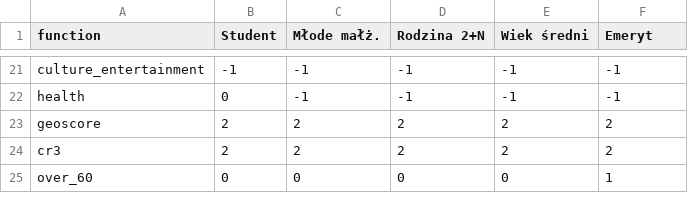
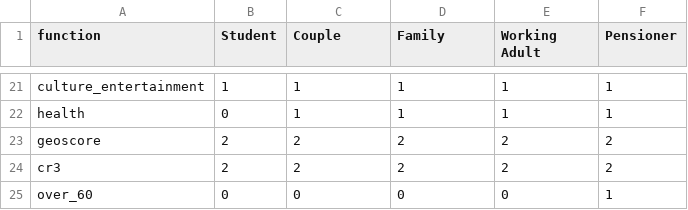
Before and after one commit to jkarolczak/home-aware-hackyeah2021, a CSV file: src/presets.csv, drawn as a sheet; only a part is shown, gaps mark what is left out; the diff covers the shown part only; the diff names each change by its address in the sheet, - before the commit and + after, or states it on an @@ line.

```diff
--- a/src/presets.csv
+++ b/src/presets.csv
-C1: Młode małż.
+C1: Couple
-D1: Rodzina 2+N
+D1: Family
-E1: Wiek średni
+E1: Working Adult
-F1: Emeryt
+F1: Pensioner
-B21 (Student): -1
+B21 (Student): 1
-C21:C22 (Couple): -1
+C21:C22 (Couple): 1
-D21:D22 (Family): -1
+D21:D22 (Family): 1
-E21:E22 (Working Adult): -1
+E21:E22 (Working Adult): 1
-F21:F22 (Pensioner): -1
+F21:F22 (Pensioner): 1
```
Also changed, not shown: 37 edited cells elsewhere in this file, 3 other files.
